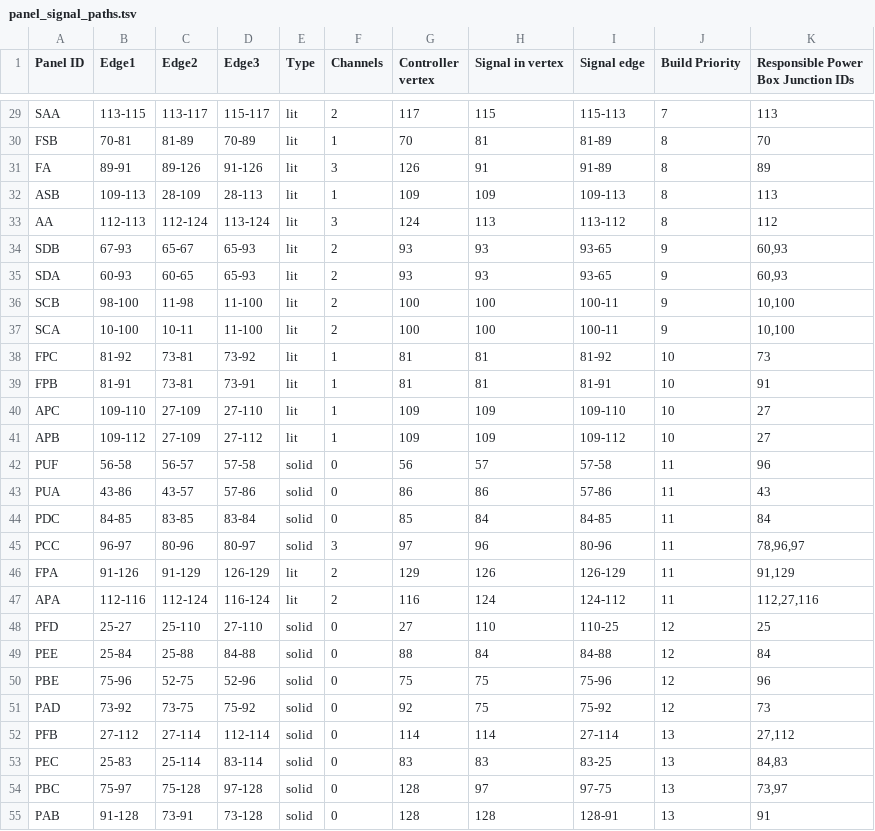
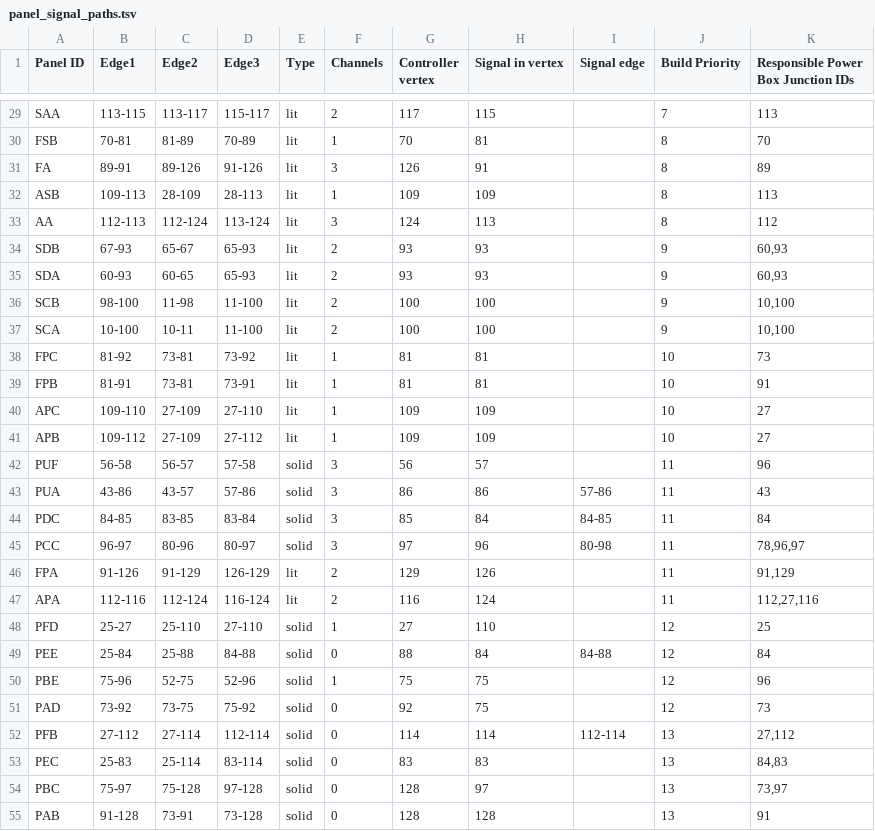
Before and after one commit to titanicsend/LXStudio-TE, a TSV file: resources/vehicle/panel_signal_paths.tsv, drawn as a sheet; only a part is shown, gaps mark what is left out; the diff covers the shown part only; the diff names each change by its address in the sheet, - before the commit and + after, or states it on an @@ line.

```diff
--- a/resources/vehicle/panel_signal_paths.tsv
+++ b/resources/vehicle/panel_signal_paths.tsv
-I29 (Signal edge): 115-113
+I29 (Signal edge): (empty)
-I30 (Signal edge): 81-89
+I30 (Signal edge): (empty)
-I31 (Signal edge): 91-89
+I31 (Signal edge): (empty)
-I32 (Signal edge): 109-113
+I32 (Signal edge): (empty)
-I33 (Signal edge): 113-112
+I33 (Signal edge): (empty)
-I34:I35 (Signal edge): 93-65
+I34:I35 (Signal edge): (empty)
-I36:I37 (Signal edge): 100-11
+I36:I37 (Signal edge): (empty)
-I38 (Signal edge): 81-92
+I38 (Signal edge): (empty)
-I39 (Signal edge): 81-91
+I39 (Signal edge): (empty)
-I40 (Signal edge): 109-110
+I40 (Signal edge): (empty)
-I41 (Signal edge): 109-112
+I41 (Signal edge): (empty)
-F42:F44 (Channels): 0
+F42:F44 (Channels): 3
-I42 (Signal edge): 57-58
+I42 (Signal edge): (empty)
-I45 (Signal edge): 80-96
+I45 (Signal edge): 80-98
-I46 (Signal edge): 126-129
+I46 (Signal edge): (empty)
-I47 (Signal edge): 124-112
+I47 (Signal edge): (empty)
-F48 (Channels): 0
+F48 (Channels): 1
-I48 (Signal edge): 110-25
+I48 (Signal edge): (empty)
-F50 (Channels): 0
+F50 (Channels): 1
-I50 (Signal edge): 75-96
+I50 (Signal edge): (empty)
-I51 (Signal edge): 75-92
+I51 (Signal edge): (empty)
-I52 (Signal edge): 27-114
+I52 (Signal edge): 112-114
-I53 (Signal edge): 83-25
+I53 (Signal edge): (empty)
-I54 (Signal edge): 97-75
+I54 (Signal edge): (empty)
-I55 (Signal edge): 128-91
+I55 (Signal edge): (empty)
```
Also changed, not shown: 41 edited cells elsewhere in this file, resources/vehicle/controllers.tsv, 2 other files.
